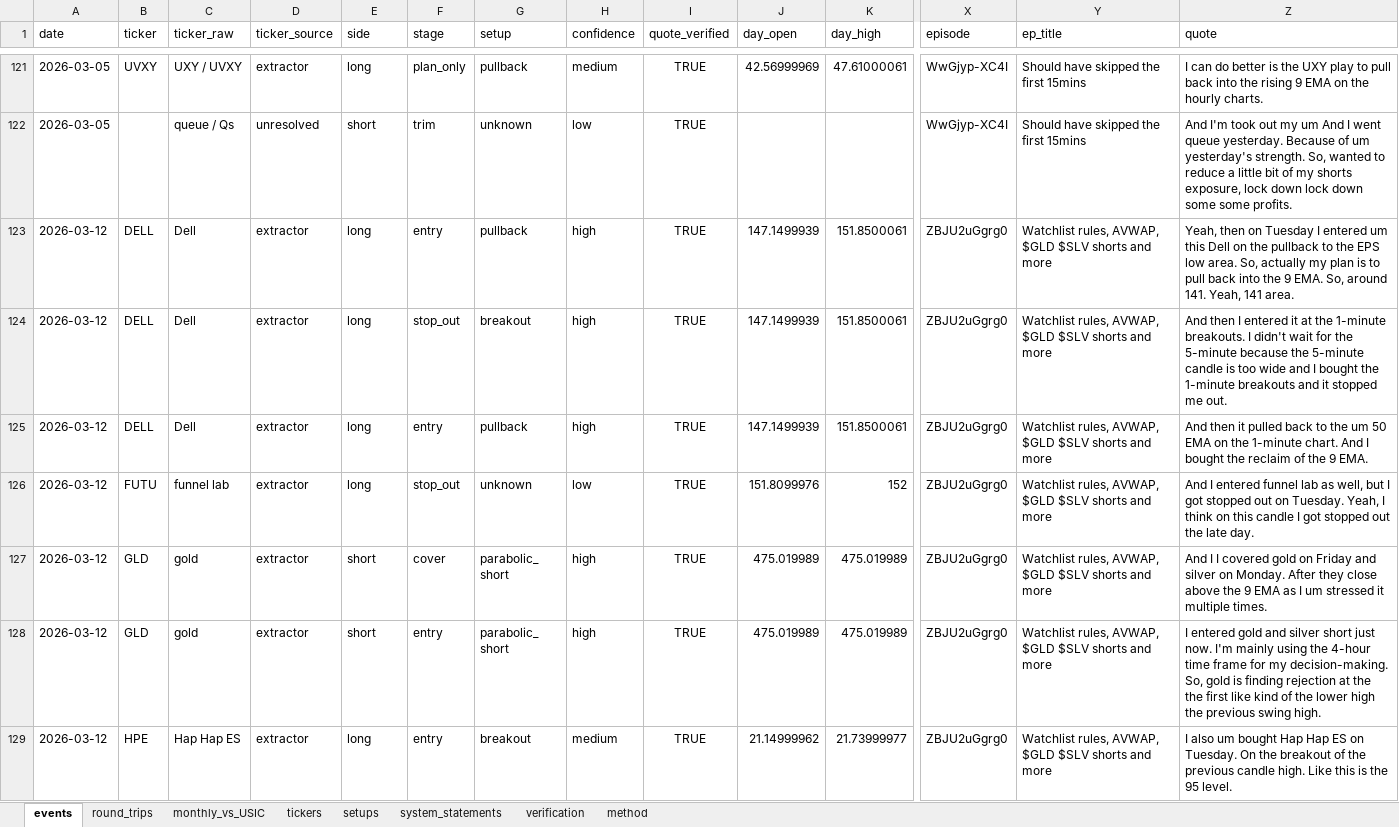
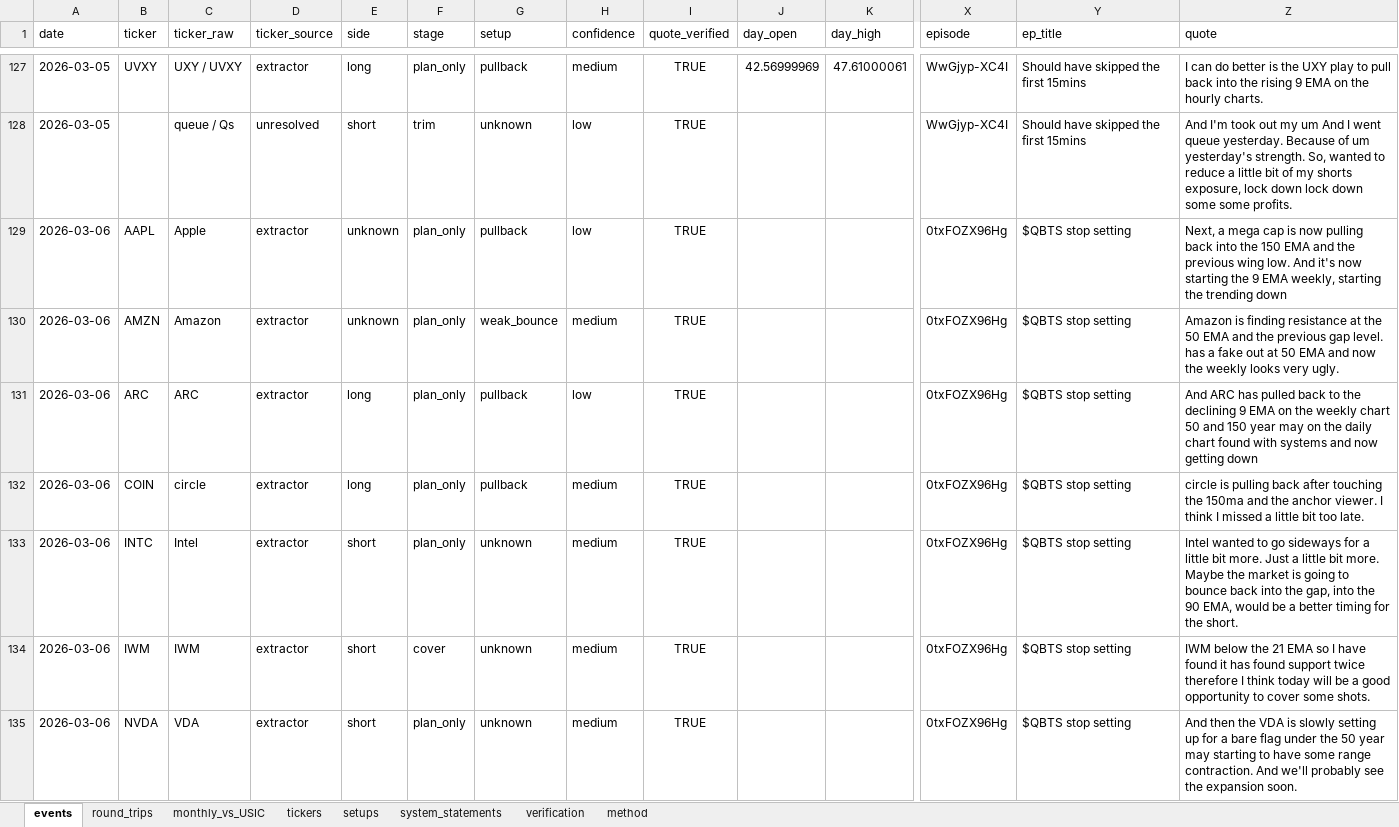
Before and after one commit to honkitat/ml-ledger, an Excel workbook: files/ML_2026_ledger.xlsx, sheet events, drawn as a sheet; only a part is shown, gaps mark what is left out; the shorter side is filled out with more unchanged rows; values as stored, in another font and other column widths than the file's, no borders; rows hold the shown columns only; the diff covers the shown part only; the diff names each change by its address in the sheet, - before the commit and + after, or states it on an @@ line.

Commit message:
v24: backfill: 6 previously missing 2026 streams extracted (+36 trade mentions, +19 rule statements)

```diff
--- a/files/ML_2026_ledger.xlsx (sheet events)
+++ b/files/ML_2026_ledger.xlsx (sheet events)
+row 129: 2026-03-06 | AAPL | Apple | extractor | unknown | plan_only | pullback | low | TRUE |  |  | 0txFOZX96Hg | $QBTS stop setting | Next, a mega cap is now pulling back into the 150 EMA and the previous wing low. And it's now starting the 9 EMA weekly, starting the trending down
+row 130: 2026-03-06 | AMZN | Amazon | extractor | unknown | plan_only | weak_bounce | medium | TRUE |  |  | 0txFOZX96Hg | $QBTS stop setting | Amazon is finding resistance at the 50 EMA and the previous gap level. has a fake out at 50 EMA and now the weekly looks very ugly.
+row 131: 2026-03-06 | ARC | ARC | extractor | long | plan_only | pullback | low | TRUE |  |  | 0txFOZX96Hg | $QBTS stop setting | And ARC has pulled back to the declining 9 EMA on the weekly chart 50 and 150 year may on the daily chart found with systems and now getting down
+row 132: 2026-03-06 | COIN | circle | extractor | long | plan_only | pullback | medium | TRUE |  |  | 0txFOZX96Hg | $QBTS stop setting | circle is pulling back after touching the 150ma and the anchor viewer. I think I missed a little bit too late.
+row 133: 2026-03-06 | INTC | Intel | extractor | short | plan_only | unknown | medium | TRUE |  |  | 0txFOZX96Hg | $QBTS stop setting | Intel wanted to go sideways for a little bit more. Just a little bit more. Maybe the market is going to bounce back into the gap, into the 90 EMA, would be a better timing for the short.
+row 134: 2026-03-06 | IWM | IWM | extractor | short | cover | unknown | medium | TRUE |  |  | 0txFOZX96Hg | $QBTS stop setting | IWM below the 21 EMA so I have found it has found support twice therefore I think today will be a good opportunity to cover some shots.
+row 135: 2026-03-06 | NVDA | VDA | extractor | short | plan_only | unknown | medium | TRUE |  |  | 0txFOZX96Hg | $QBTS stop setting | And then the VDA is slowly setting up for a bare flag under the 50 year may starting to have some range contraction. And we'll probably see the expansion soon.
```
Also changed, not shown: 29 added rows elsewhere in this sheet, sheet round_trips, sheet system_statements, 5 other files.
